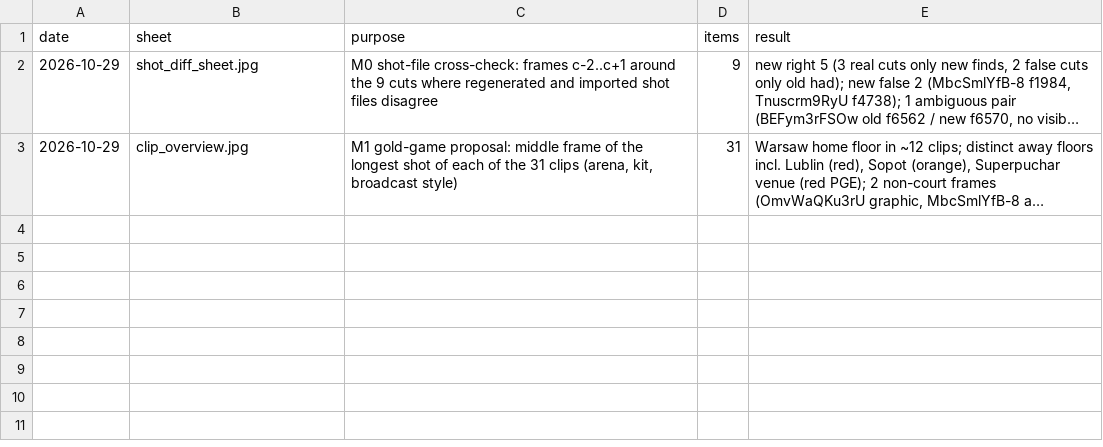
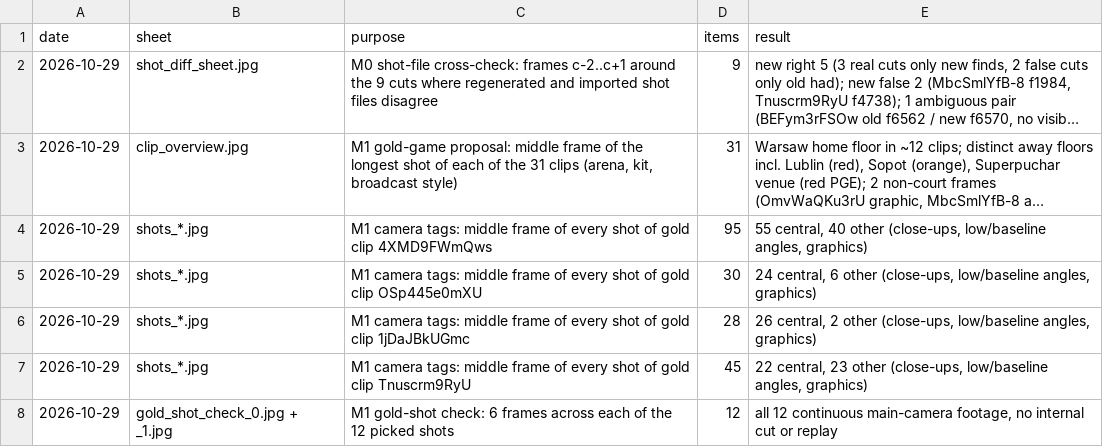
Before and after one commit to tko-ventures/basketball-game-analyzer, a TSV file: data/labels/sheet_ledger.tsv, drawn as a sheet; long unchanged cells end in …; the diff names each change by its address in the sheet, - before the commit and + after, or states it on an @@ line.

```diff
--- a/data/labels/sheet_ledger.tsv
+++ b/data/labels/sheet_ledger.tsv
+row 4: 2026-10-29 | shots_*.jpg | M1 camera tags: middle frame of every shot of gold clip 4XMD9FWmQws | 95 | 55 central, 40 other (close-ups, low/baseline angles, graphics)
+row 5: 2026-10-29 | shots_*.jpg | M1 camera tags: middle frame of every shot of gold clip OSp445e0mXU | 30 | 24 central, 6 other (close-ups, low/baseline angles, graphics)
+row 6: 2026-10-29 | shots_*.jpg | M1 camera tags: middle frame of every shot of gold clip 1jDaJBkUGmc | 28 | 26 central, 2 other (close-ups, low/baseline angles, graphics)
+row 7: 2026-10-29 | shots_*.jpg | M1 camera tags: middle frame of every shot of gold clip Tnuscrm9RyU | 45 | 22 central, 23 other (close-ups, low/baseline angles, graphics)
+row 8: 2026-10-29 | gold_shot_check_0.jpg + _1.jpg | M1 gold-shot check: 6 frames across each of the 12 picked shots | 12 | all 12 continuous main-camera footage, no internal cut or replay
```
Also changed, not shown: 6 other files.
